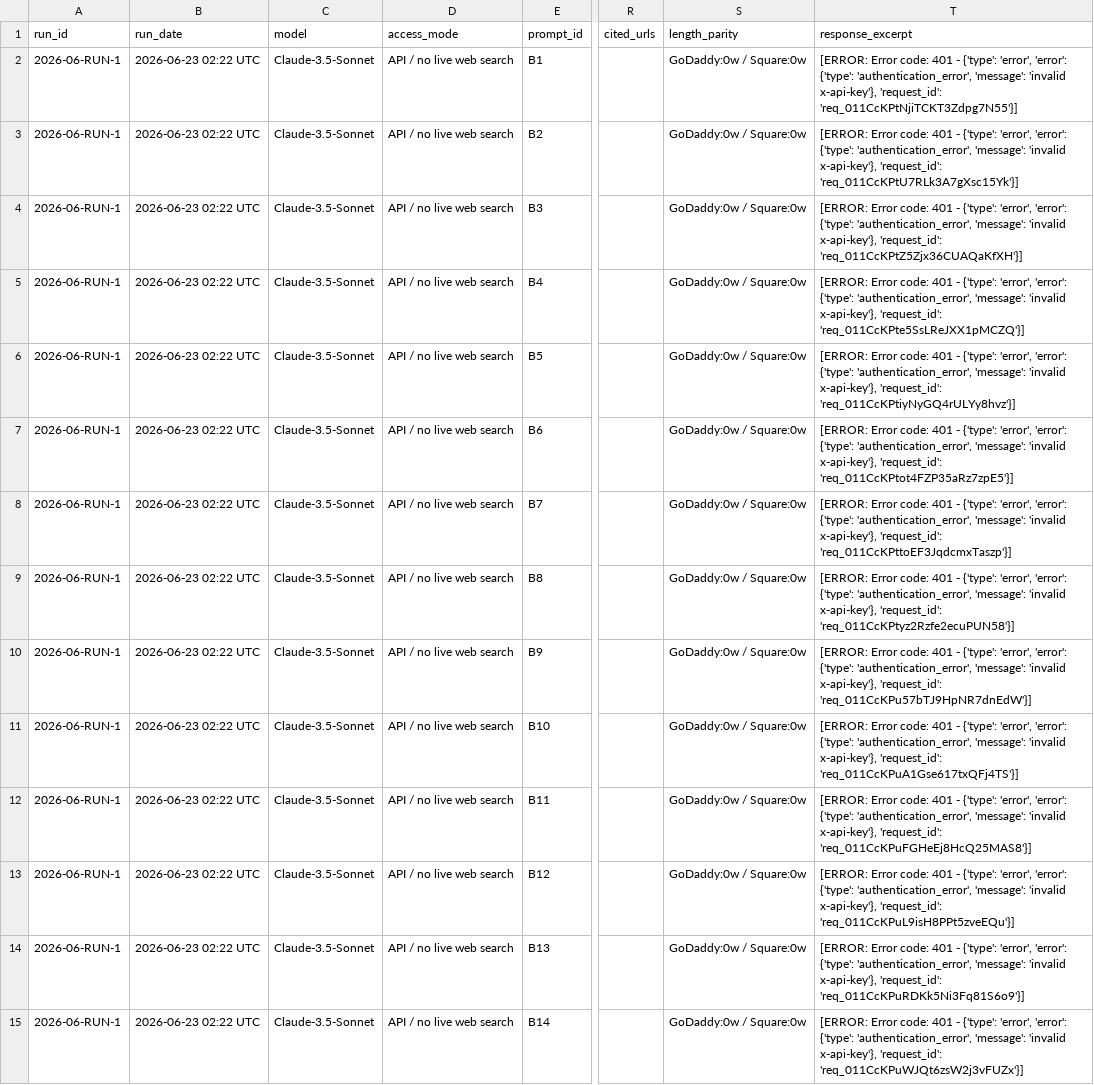
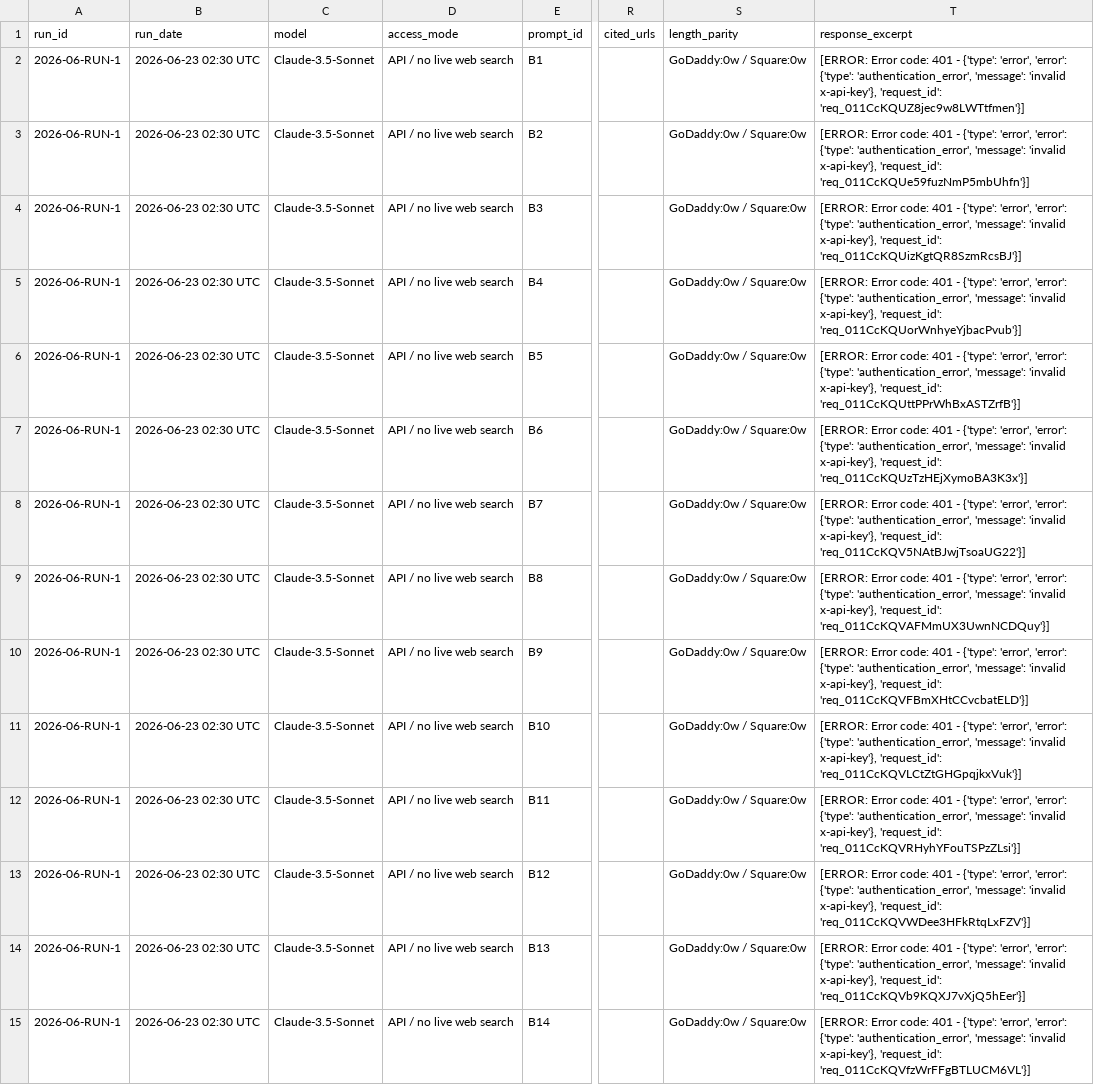
Before and after one commit to tyunugyen/geo-dashboard, a CSV file: benchmarks/geo_audit_results_2026-06-RUN-1.csv, drawn as a sheet; only a part is shown, gaps mark what is left out; the diff covers the shown part only; the diff names each change by its address in the sheet, - before the commit and + after, or states it on an @@ line.

Commit message:
GEO benchmark: 2026-06-23

```diff
--- a/benchmarks/geo_audit_results_2026-06-RUN-1.csv
+++ b/benchmarks/geo_audit_results_2026-06-RUN-1.csv
-B2:B15 (run_date): 2026-06-23 02:22 UTC
+B2:B15 (run_date): 2026-06-23 02:30 UTC
-T2 (response_excerpt): …x-api-key'}, 'request_id': 'req_011CcKPtNjiTCKT3Zdpg7N55'}]
+T2 (response_excerpt): …x-api-key'}, 'request_id': 'req_011CcKQUZ8jec9w8LWTtfmen'}]
-T3 (response_excerpt): …x-api-key'}, 'request_id': 'req_011CcKPtU7RLk3A7gXsc15Yk'}]
+T3 (response_excerpt): …x-api-key'}, 'request_id': 'req_011CcKQUe59fuzNmP5mbUhfn'}]
-T4 (response_excerpt): …x-api-key'}, 'request_id': 'req_011CcKPtZ5Zjx36CUAQaKfXH'}]
+T4 (response_excerpt): …x-api-key'}, 'request_id': 'req_011CcKQUizKgtQR8SzmRcsBJ'}]
-T5 (response_excerpt): …x-api-key'}, 'request_id': 'req_011CcKPte5SsLReJXX1pMCZQ'}]
+T5 (response_excerpt): …x-api-key'}, 'request_id': 'req_011CcKQUorWnhyeYjbacPvub'}]
-T6 (response_excerpt): …x-api-key'}, 'request_id': 'req_011CcKPtiyNyGQ4rULYy8hvz'}]
+T6 (response_excerpt): …x-api-key'}, 'request_id': 'req_011CcKQUttPPrWhBxASTZrfB'}]
-T7 (response_excerpt): …x-api-key'}, 'request_id': 'req_011CcKPtot4FZP35aRz7zpE5'}]
+T7 (response_excerpt): …x-api-key'}, 'request_id': 'req_011CcKQUzTzHEjXymoBA3K3x'}]
-T8 (response_excerpt): …x-api-key'}, 'request_id': 'req_011CcKPttoEF3JqdcmxTaszp'}]
+T8 (response_excerpt): …x-api-key'}, 'request_id': 'req_011CcKQV5NAtBJwjTsoaUG22'}]
-T9 (response_excerpt): …x-api-key'}, 'request_id': 'req_011CcKPtyz2Rzfe2ecuPUN58'}]
+T9 (response_excerpt): …x-api-key'}, 'request_id': 'req_011CcKQVAFMmUX3UwnNCDQuy'}]
-T10 (response_excerpt): …x-api-key'}, 'request_id': 'req_011CcKPu57bTJ9HpNR7dnEdW'}]
+T10 (response_excerpt): …x-api-key'}, 'request_id': 'req_011CcKQVFBmXHtCCvcbatELD'}]
-T11 (response_excerpt): …x-api-key'}, 'request_id': 'req_011CcKPuA1Gse617txQFj4TS'}]
+T11 (response_excerpt): …x-api-key'}, 'request_id': 'req_011CcKQVLCtZtGHGpqjkxVuk'}]
-T12 (response_excerpt): …x-api-key'}, 'request_id': 'req_011CcKPuFGHeEj8HcQ25MAS8'}]
+T12 (response_excerpt): …x-api-key'}, 'request_id': 'req_011CcKQVRHyhYFouTSPzZLsi'}]
-T13 (response_excerpt): …x-api-key'}, 'request_id': 'req_011CcKPuL9isH8PPt5zveEQu'}]
+T13 (response_excerpt): …x-api-key'}, 'request_id': 'req_011CcKQVWDee3HFkRtqLxFZV'}]
-T14 (response_excerpt): …x-api-key'}, 'request_id': 'req_011CcKPuRDKk5Ni3Fq81S6o9'}]
+T14 (response_excerpt): …x-api-key'}, 'request_id': 'req_011CcKQVb9KQXJ7vXjQ5hEer'}]
-T15 (response_excerpt): …x-api-key'}, 'request_id': 'req_011CcKPuWJQt6zsW2j3vFUZx'}]
+T15 (response_excerpt): …x-api-key'}, 'request_id': 'req_011CcKQVfzWrFFgBTLUCM6VL'}]
```
Also changed, not shown: 112 edited cells elsewhere in this file.
